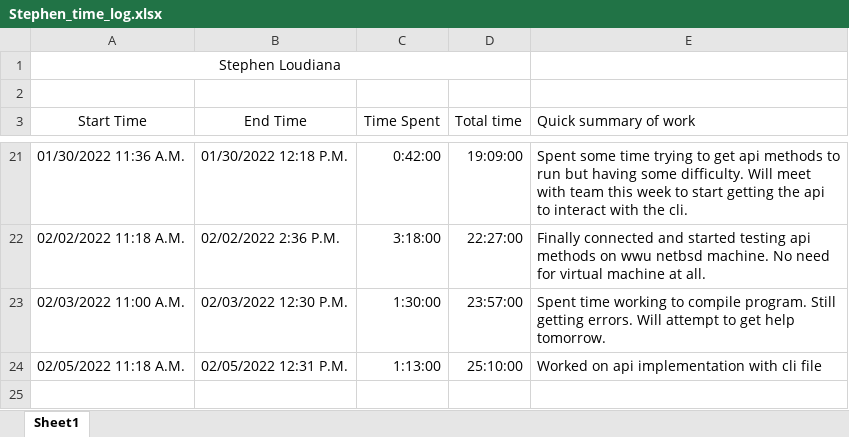
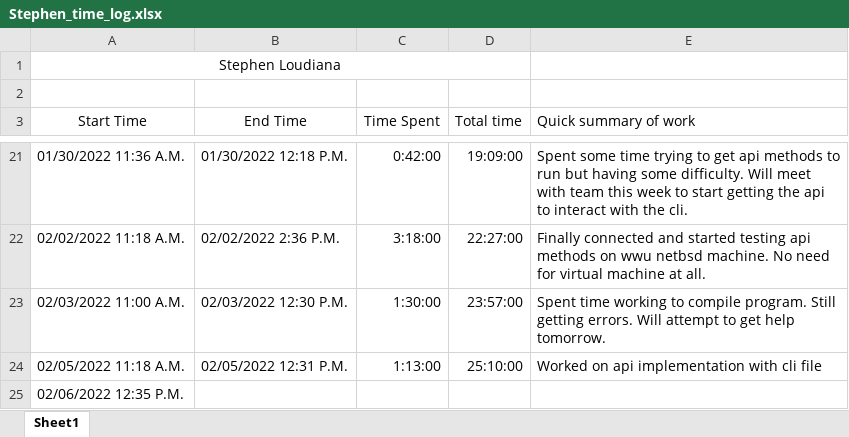
Before and after one commit to KvanQuilst/NetBSD-WifiBrowser, an Excel workbook: docs/time_logs/Stephen_time_log.xlsx, sheet Sheet1, drawn as a sheet; only a part is shown, gaps mark what is left out; values as stored, in another font and other column widths than the file's, no borders; the diff names each change by its address in the sheet, - before the commit and + after, or states it on an @@ line.

Commit message:
stephen: clock in

```diff
--- a/docs/time_logs/Stephen_time_log.xlsx (sheet Sheet1)
+++ b/docs/time_logs/Stephen_time_log.xlsx (sheet Sheet1)
+row 25: 02/06/2022 12:35 P.M.
```
Also changed, not shown: 4 other files.
